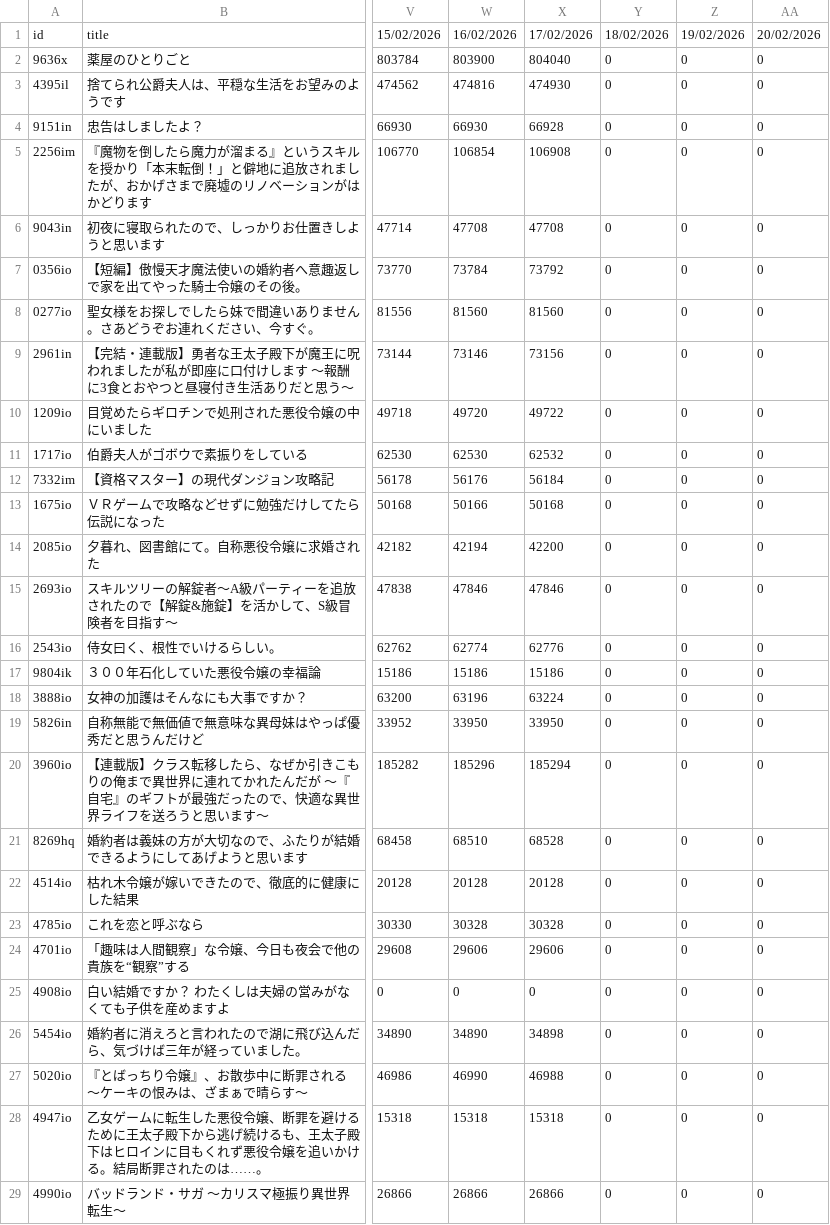
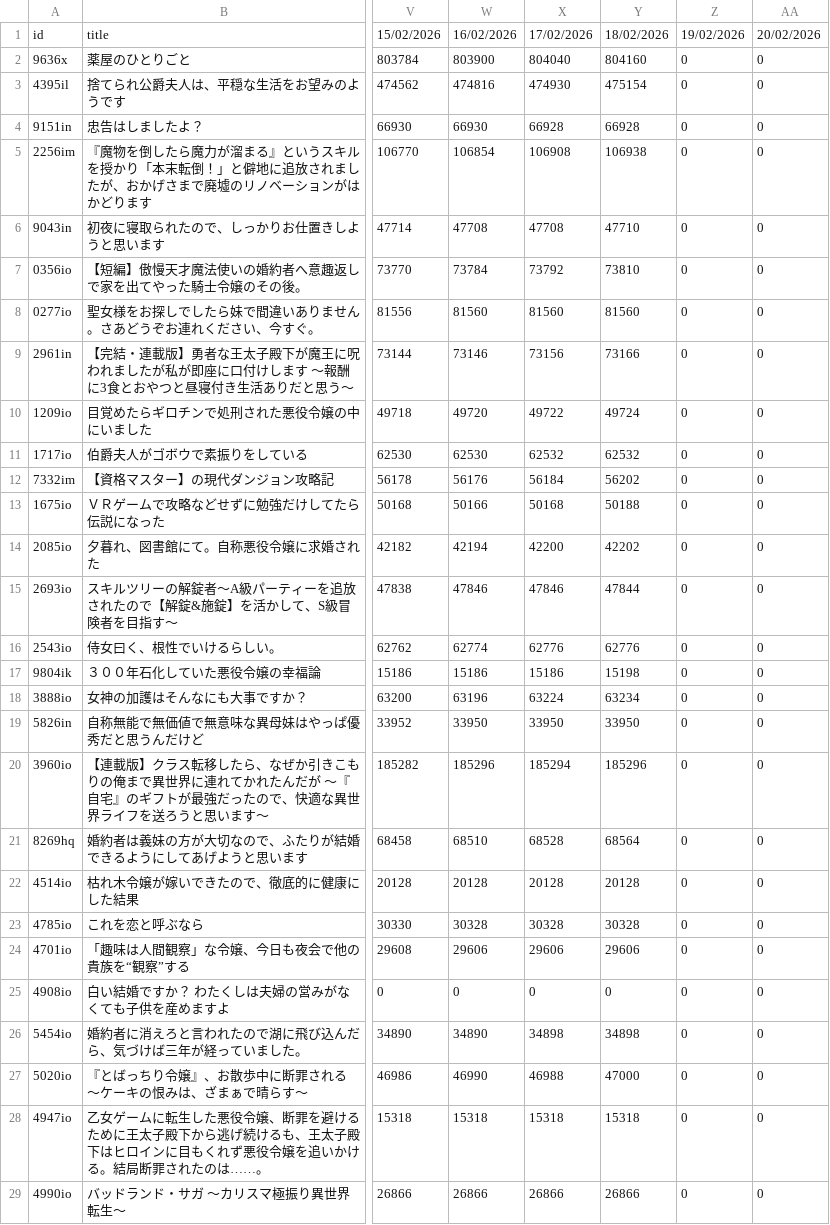
Before and after one commit to exc4l/SyosetsuMining, a CSV file: daily.csv, drawn as a sheet; only a part is shown, gaps mark what is left out; the diff covers the shown part only; the diff names each change by its address in the sheet, - before the commit and + after, or states it on an @@ line.

```diff
--- a/daily.csv
+++ b/daily.csv
-Y2: 0
+Y2: 804160
-Y3: 0
+Y3: 475154
-Y4: 0
+Y4: 66928
-Y5: 0
+Y5: 106938
-Y6: 0
+Y6: 47710
-Y7: 0
+Y7: 73810
-Y8: 0
+Y8: 81560
-Y9: 0
+Y9: 73166
-Y10: 0
+Y10: 49724
-Y11: 0
+Y11: 62532
-Y12: 0
+Y12: 56202
-Y13: 0
+Y13: 50188
-Y14: 0
+Y14: 42202
-Y15: 0
+Y15: 47844
-Y16: 0
+Y16: 62776
-Y17: 0
+Y17: 15198
-Y18: 0
+Y18: 63234
-Y19: 0
+Y19: 33950
-Y20: 0
+Y20: 185296
-Y21: 0
+Y21: 68564
-Y22: 0
+Y22: 20128
-Y23: 0
+Y23: 30328
-Y24: 0
+Y24: 29606
-Y26: 0
+Y26: 34898
-Y27: 0
+Y27: 47000
-Y28: 0
+Y28: 15318
-Y29: 0
+Y29: 26866
```
Also changed, not shown: 67 edited cells elsewhere in this file.
